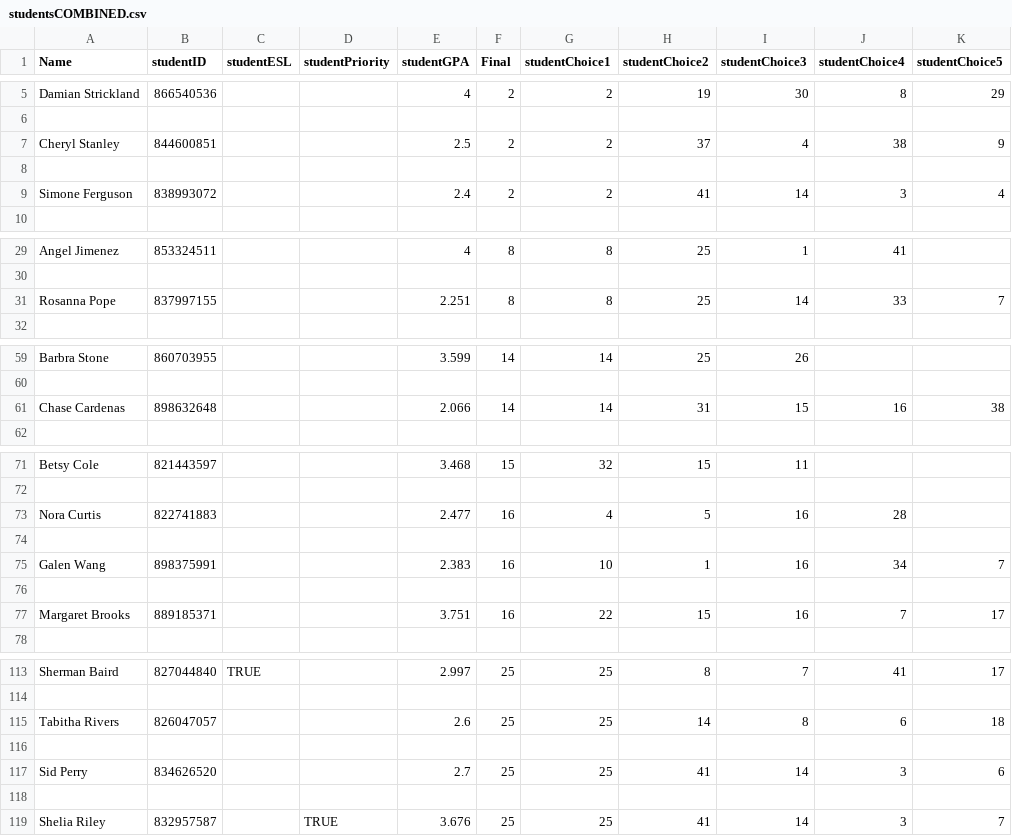
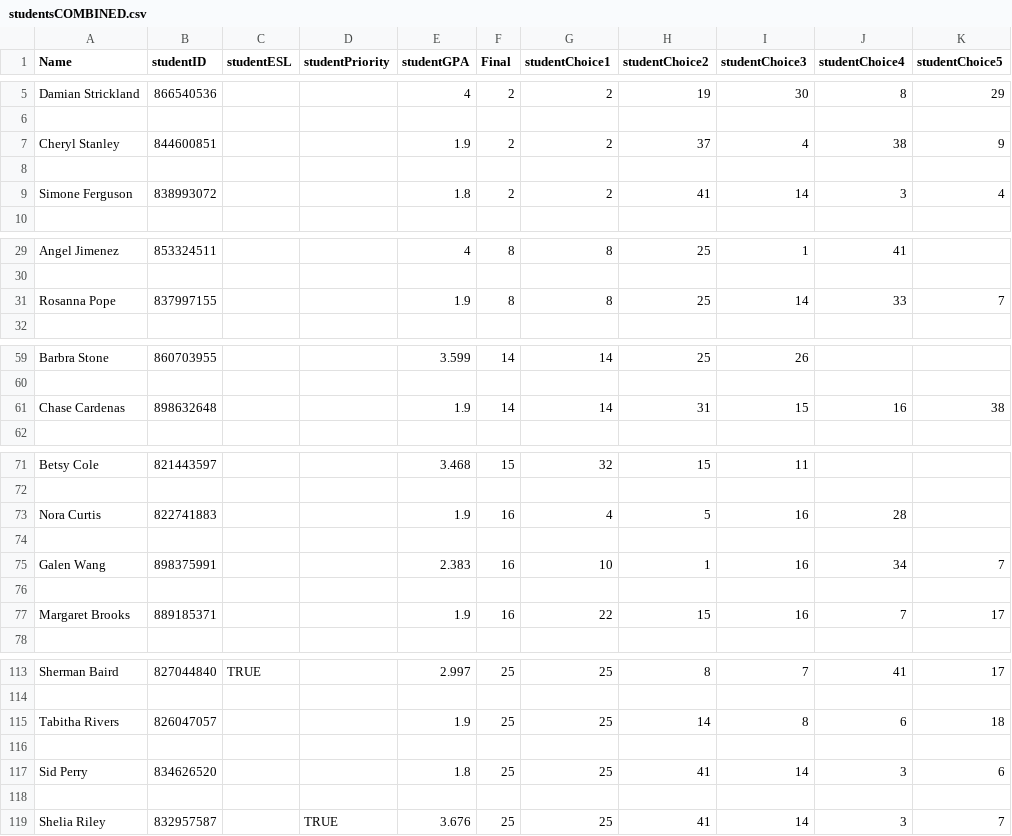
Before and after one commit to kaibrooks/capstone-colander, a CSV file: io/studentsCOMBINED.csv, drawn as a sheet; only a part is shown, gaps mark what is left out; the diff names each change by its address in the sheet, - before the commit and + after, or states it on an @@ line.

```diff
--- a/io/studentsCOMBINED.csv
+++ b/io/studentsCOMBINED.csv
-E7 (studentGPA): 2.5
+E7 (studentGPA): 1.9
-E9 (studentGPA): 2.4
+E9 (studentGPA): 1.8
-E31 (studentGPA): 2.251
+E31 (studentGPA): 1.9
-E61 (studentGPA): 2.066
+E61 (studentGPA): 1.9
-E73 (studentGPA): 2.477
+E73 (studentGPA): 1.9
-E77 (studentGPA): 3.751
+E77 (studentGPA): 1.9
-E115 (studentGPA): 2.6
+E115 (studentGPA): 1.9
-E117 (studentGPA): 2.7
+E117 (studentGPA): 1.8
```
Also changed, not shown: 6 other files.
